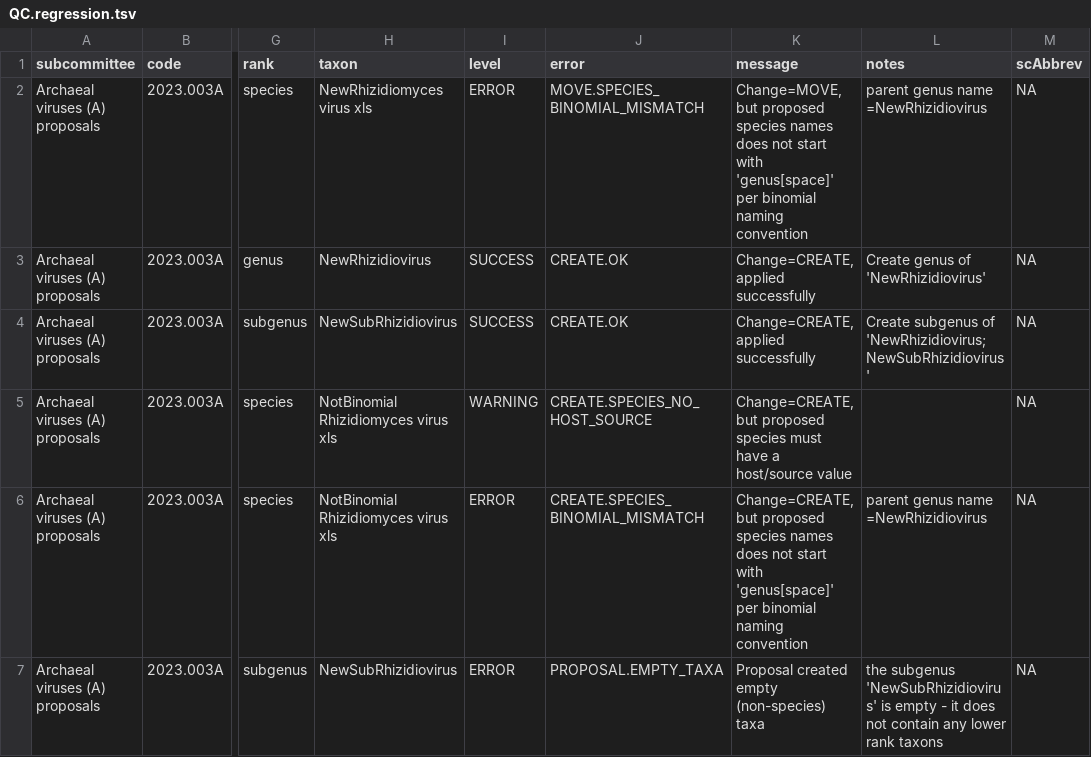
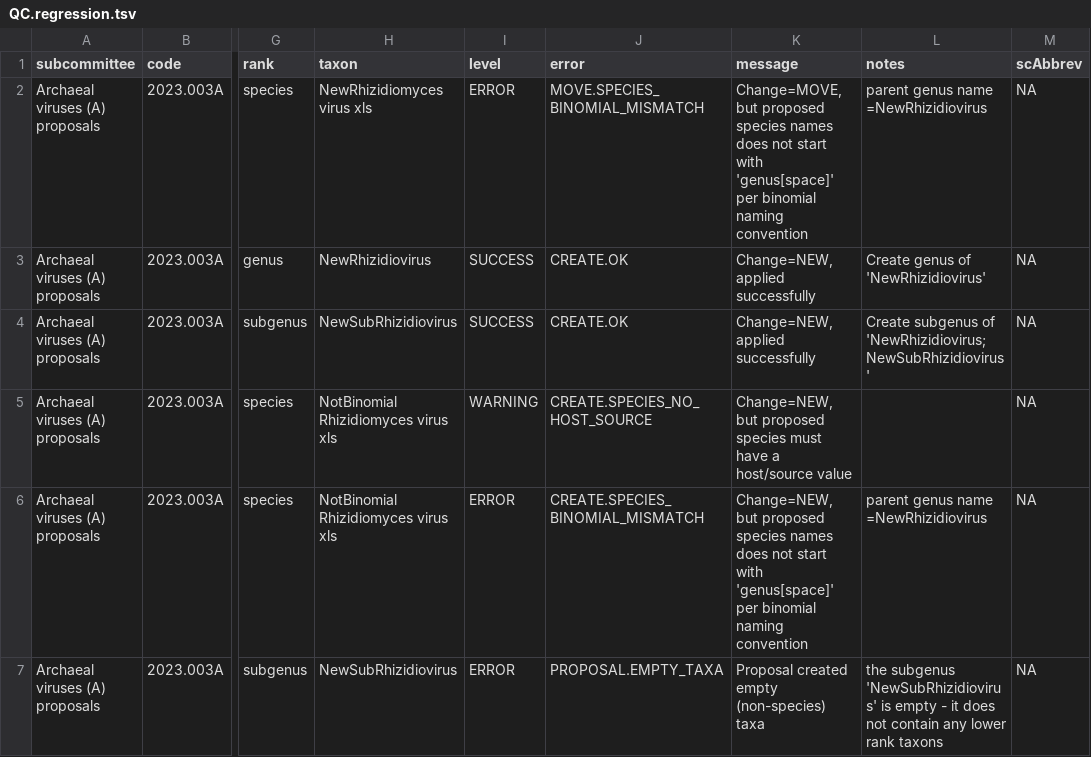
Before and after one commit to ICTV-Virus-Knowledgebase/ICTVproposalprocessor, a TSV file: testResults/proposalsTest37/QC.regression.tsv, drawn as a sheet; only a part is shown, gaps mark what is left out; the diff names each change by its address in the sheet, - before the commit and + after, or states it on an @@ line.

```diff
--- a/testResults/proposalsTest37/QC.regression.tsv
+++ b/testResults/proposalsTest37/QC.regression.tsv
-K3:K4 (message): Change=CREATE, applied successfully
+K3:K4 (message): Change=NEW, applied successfully
-K5 (message): Change=CREATE, but proposed…
+K5 (message): Change=NEW, but proposed…
-K6 (message): Change=CREATE, but proposed…
+K6 (message): Change=NEW, but proposed…
```
Also changed, not shown: testResults/proposalsMixedTest/QC.regression.tsv, testResults/proposalsTest5_promote/QC.regression.tsv, 7 other files.
